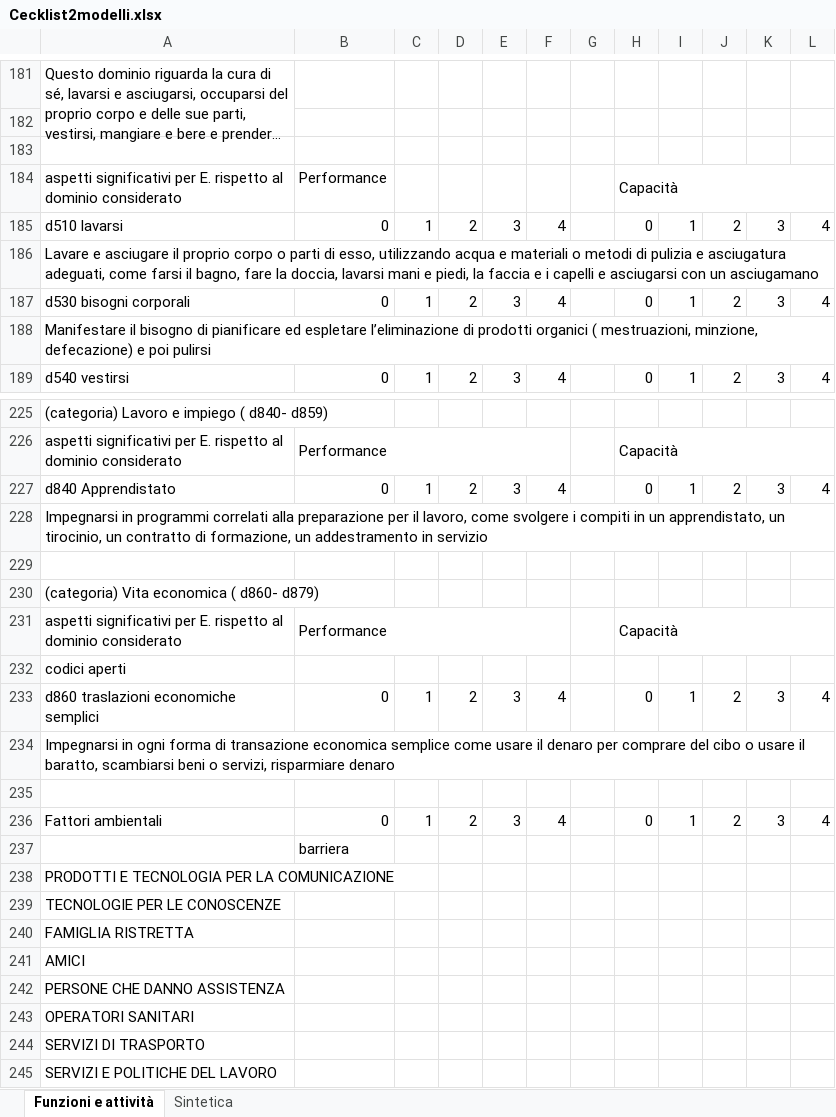
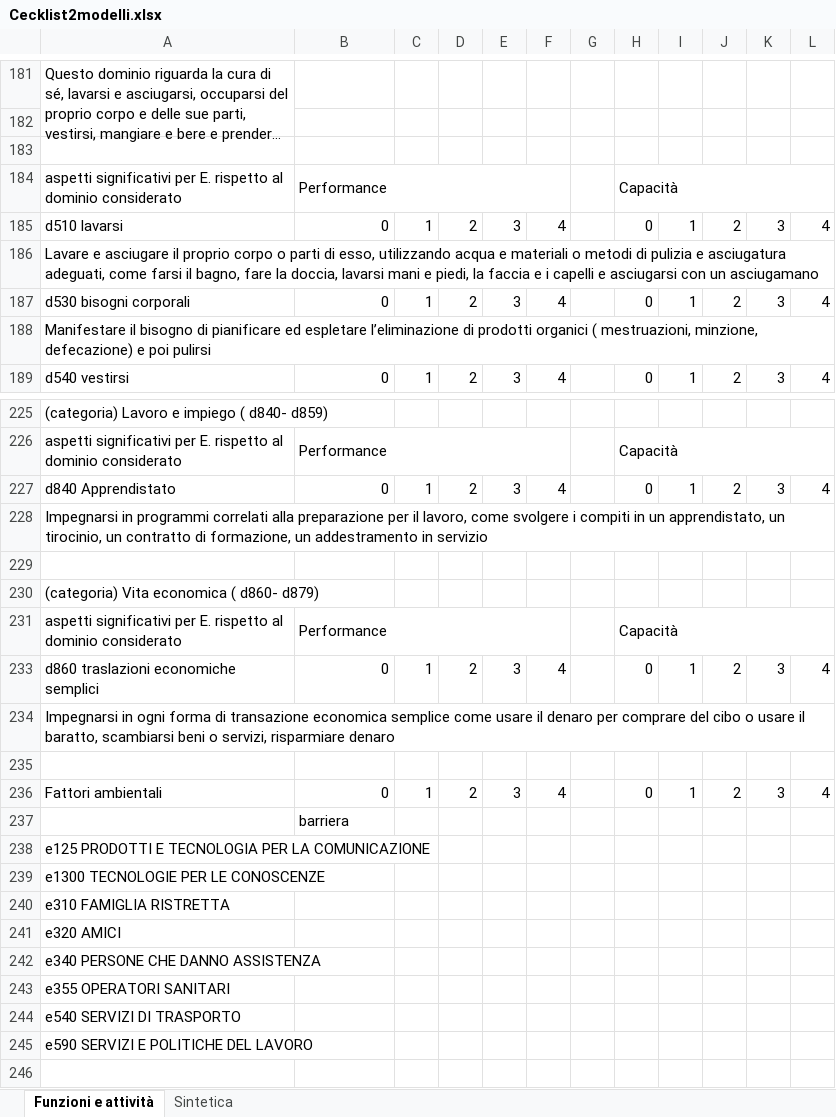
Before and after one commit to apprendimento/apprendimento.github.io, an Excel workbook: Cecklist2modelli.xlsx, sheet Funzioni e attività, drawn as a sheet; only a part is shown, gaps mark what is left out; long unchanged cells end in …; values as stored, in another font and other column widths than the file's, no cell formats; charts and pictures not drawn; the diff names each change by its address in the sheet, - before the commit and + after, or states it on an @@ line.

Commit message:
Add files via upload

```diff
--- a/Cecklist2modelli.xlsx (sheet Funzioni e attività)
+++ b/Cecklist2modelli.xlsx (sheet Funzioni e attività)
+B184:F184 merged
@@ row 232 hidden: codici aperti @@
-A238: PRODOTTI E TECNOLOGIA PER LA COMUNICAZIONE
+A238: e125 PRODOTTI E TECNOLOGIA PER LA COMUNICAZIONE
-A239: TECNOLOGIE PER LE CONOSCENZE
+A239: e1300 TECNOLOGIE PER LE CONOSCENZE
-A240: FAMIGLIA RISTRETTA
+A240: e310 FAMIGLIA RISTRETTA
-A241: AMICI
+A241: e320 AMICI
-A242: PERSONE CHE DANNO ASSISTENZA
+A242: e340 PERSONE CHE DANNO ASSISTENZA
-A243: OPERATORI SANITARI
+A243: e355 OPERATORI SANITARI
-A244: SERVIZI DI TRASPORTO
+A244: e540 SERVIZI DI TRASPORTO
-A245: SERVIZI E POLITICHE DEL LAVORO
+A245: e590 SERVIZI E POLITICHE DEL LAVORO
```
Also changed, not shown: cell formats.
